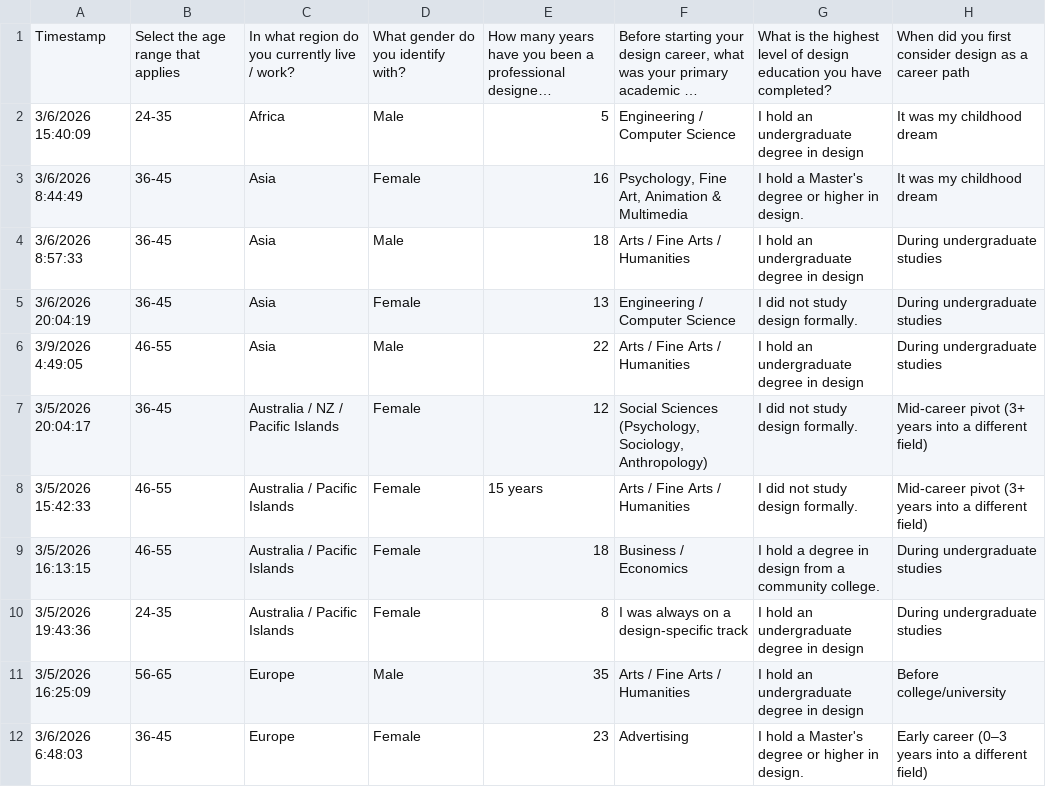
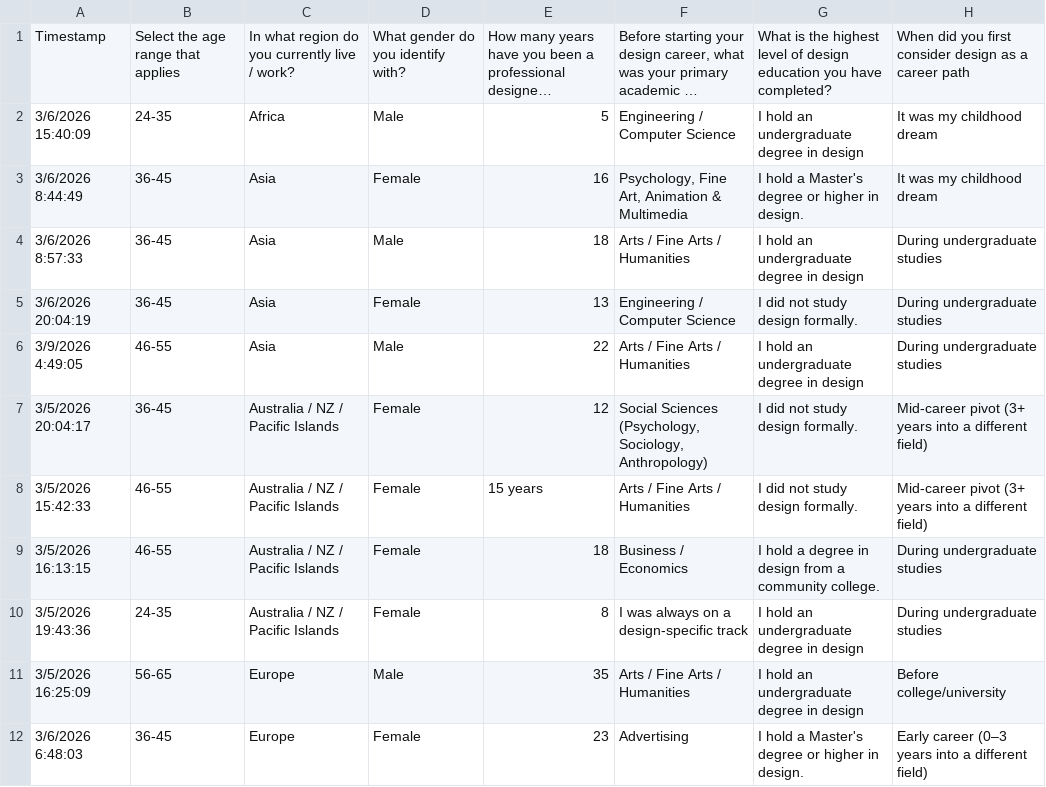
Before and after one commit to apandji/emerging-patterns, a CSV file: data/quant-survey-responses-raw.csv, drawn as a sheet; only a part is shown; long unchanged cells end in …; the diff names each change by its address in the sheet, - before the commit and + after, or states it on an @@ line.

```diff
--- a/data/quant-survey-responses-raw.csv
+++ b/data/quant-survey-responses-raw.csv
-C8:C10: Australia / Pacific Islands
+C8:C10: Australia / NZ / Pacific Islands
```
Also changed, not shown: 2 other files.
